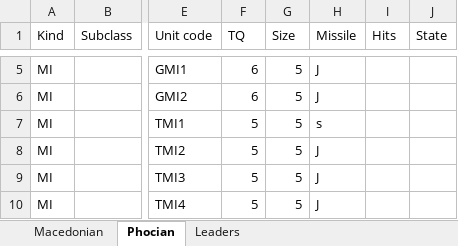
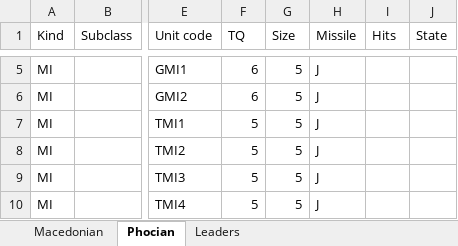
Before and after one commit to LeMegiste/gboh-companion, an Excel workbook: battles/Erigon/Erigon.xlsx, sheet Phocian, drawn as a sheet; only a part is shown, gaps mark what is left out; values as stored, in another font and other column widths than the file's, no borders; the diff names each change by its address in the sheet, - before the commit and + after, or states it on an @@ line.

```diff
--- a/battles/Erigon/Erigon.xlsx (sheet Phocian)
+++ b/battles/Erigon/Erigon.xlsx (sheet Phocian)
-H7 (Missile): s
+H7 (Missile): J
```
Also changed, not shown: battles/Leuctra/Leuctra.xlsx, 14 other files.
